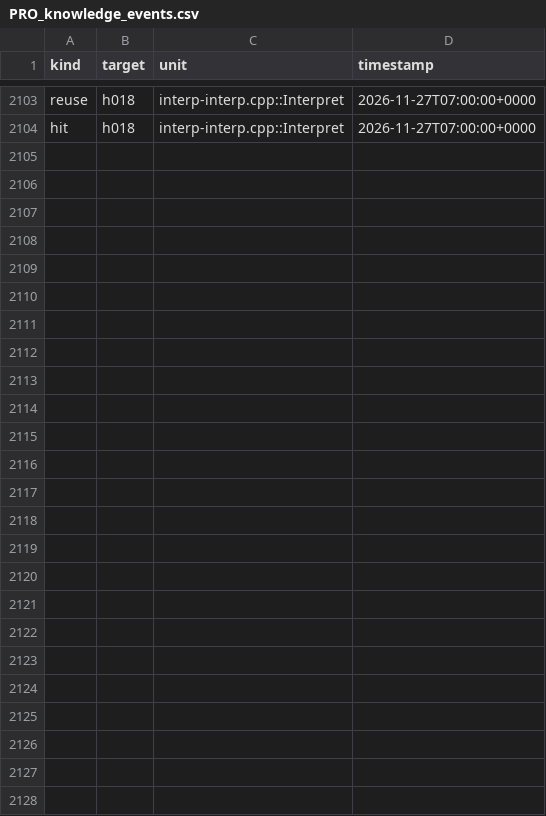
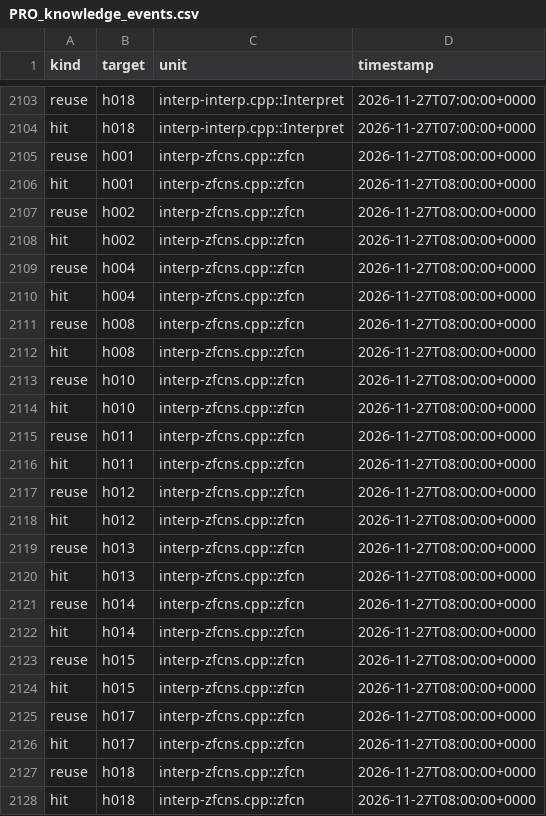
Before and after one commit to mjandrews1/mumps-research, a CSV file: wp2/logs/PRO_knowledge_events.csv, drawn as a sheet; only a part is shown, gaps mark what is left out; the diff names each change by its address in the sheet, - before the commit and + after, or states it on an @@ line.

Commit message:
PRO arm unit 156: interp-zfcns.cpp::zfcn (big-three member 2; zfcn stub resolved; ServiceInterface x1/x2 nullable; GtkTreeAdd iterb nullable + GtkTreeIter unified; 7 mps stubs raised)

```diff
--- a/wp2/logs/PRO_knowledge_events.csv
+++ b/wp2/logs/PRO_knowledge_events.csv
+row 2105: reuse | h001 | interp-zfcns.cpp::zfcn | 2026-11-27T08:00:00+0000
+row 2106: hit | h001 | interp-zfcns.cpp::zfcn | 2026-11-27T08:00:00+0000
+row 2107: reuse | h002 | interp-zfcns.cpp::zfcn | 2026-11-27T08:00:00+0000
+row 2108: hit | h002 | interp-zfcns.cpp::zfcn | 2026-11-27T08:00:00+0000
+row 2109: reuse | h004 | interp-zfcns.cpp::zfcn | 2026-11-27T08:00:00+0000
+row 2110: hit | h004 | interp-zfcns.cpp::zfcn | 2026-11-27T08:00:00+0000
+row 2111: reuse | h008 | interp-zfcns.cpp::zfcn | 2026-11-27T08:00:00+0000
+row 2112: hit | h008 | interp-zfcns.cpp::zfcn | 2026-11-27T08:00:00+0000
+row 2113: reuse | h010 | interp-zfcns.cpp::zfcn | 2026-11-27T08:00:00+0000
+row 2114: hit | h010 | interp-zfcns.cpp::zfcn | 2026-11-27T08:00:00+0000
+row 2115: reuse | h011 | interp-zfcns.cpp::zfcn | 2026-11-27T08:00:00+0000
+row 2116: hit | h011 | interp-zfcns.cpp::zfcn | 2026-11-27T08:00:00+0000
+row 2117: reuse | h012 | interp-zfcns.cpp::zfcn | 2026-11-27T08:00:00+0000
+row 2118: hit | h012 | interp-zfcns.cpp::zfcn | 2026-11-27T08:00:00+0000
+row 2119: reuse | h013 | interp-zfcns.cpp::zfcn | 2026-11-27T08:00:00+0000
+row 2120: hit | h013 | interp-zfcns.cpp::zfcn | 2026-11-27T08:00:00+0000
+row 2121: reuse | h014 | interp-zfcns.cpp::zfcn | 2026-11-27T08:00:00+0000
+row 2122: hit | h014 | interp-zfcns.cpp::zfcn | 2026-11-27T08:00:00+0000
+row 2123: reuse | h015 | interp-zfcns.cpp::zfcn | 2026-11-27T08:00:00+0000
+row 2124: hit | h015 | interp-zfcns.cpp::zfcn | 2026-11-27T08:00:00+0000
+row 2125: reuse | h017 | interp-zfcns.cpp::zfcn | 2026-11-27T08:00:00+0000
+row 2126: hit | h017 | interp-zfcns.cpp::zfcn | 2026-11-27T08:00:00+0000
+row 2127: reuse | h018 | interp-zfcns.cpp::zfcn | 2026-11-27T08:00:00+0000
+row 2128: hit | h018 | interp-zfcns.cpp::zfcn | 2026-11-27T08:00:00+0000
```
Also changed, not shown: 6 other files.
